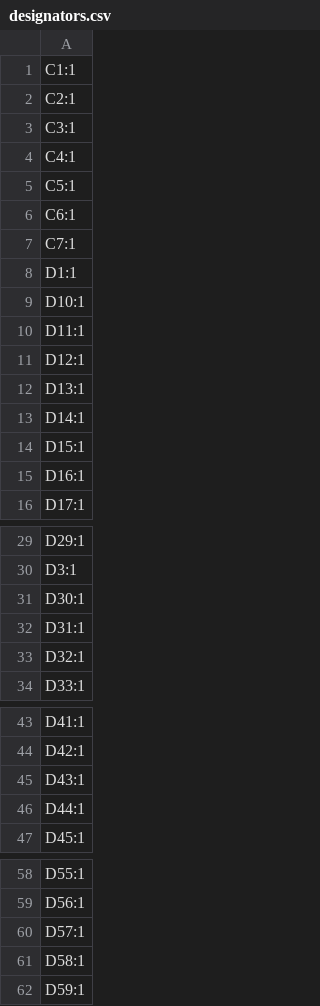
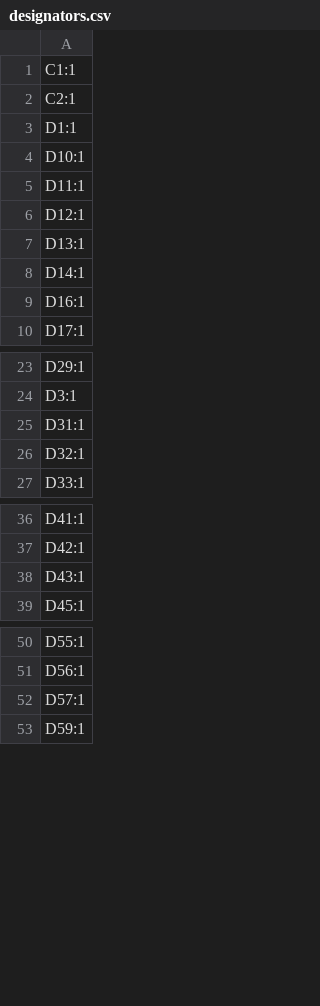
Before and after one commit to agkaminski/keyboard2, a CSV file: production/designators.csv, drawn as a sheet; only a part is shown, gaps mark what is left out; the diff covers the shown part only.

```diff
--- a/production/designators.csv
+++ b/production/designators.csv
@@ -2,7 +2,2 @@
 C2:1
-C3:1
-C4:1
-C5:1
-C6:1
-C7:1
 D1:1
@@ -13,3 +8,2 @@ D13:1
 D14:1
-D15:1
 D16:1
@@ -30,3 +24,2 @@ D29:1
 D3:1
-D30:1
 D31:1
@@ -45,3 +38,2 @@ D42:1
 D43:1
-D44:1
 D45:1
@@ -60,3 +52,2 @@ D56:1
 D57:1
-D58:1
 D59:1
```
Also changed, not shown: 9 added rows, 15 removed rows and 1 edited cell elsewhere in this file, production/bom.csv, production/positions.csv, 6 other files.
